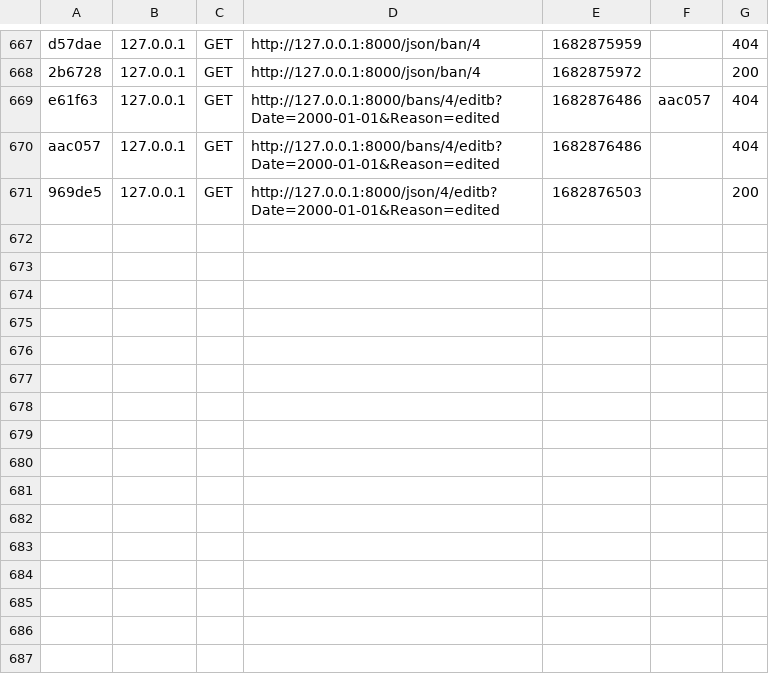
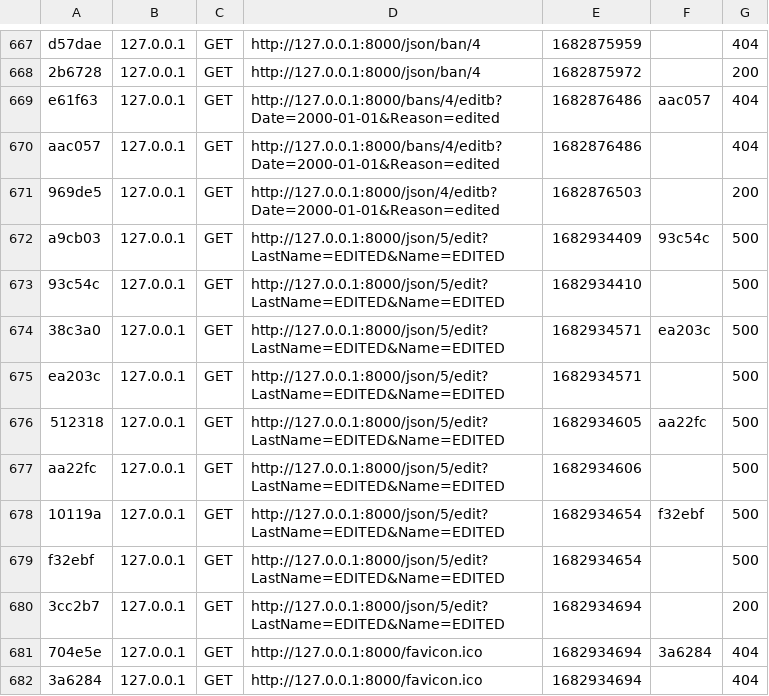
Before and after one commit to Too-Lazy-To-Code-It/ArtounsiSymfony, a CSV file: var/cache/dev/profiler/index.csv, drawn as a sheet; only a part is shown, gaps mark what is left out; the diff names each change by its address in the sheet, - before the commit and + after, or states it on an @@ line.

```diff
--- a/var/cache/dev/profiler/index.csv
+++ b/var/cache/dev/profiler/index.csv
+row 672: a9cb03 | 127.0.0.1 | GET | http://127.0.0.1:8000/json/5/edit?LastName=EDITED&Name=EDITED | 1682934409 | 93c54c | 500
+row 673: 93c54c | 127.0.0.1 | GET | http://127.0.0.1:8000/json/5/edit?LastName=EDITED&Name=EDITED | 1682934410 |  | 500
+row 674: 38c3a0 | 127.0.0.1 | GET | http://127.0.0.1:8000/json/5/edit?LastName=EDITED&Name=EDITED | 1682934571 | ea203c | 500
+row 675: ea203c | 127.0.0.1 | GET | http://127.0.0.1:8000/json/5/edit?LastName=EDITED&Name=EDITED | 1682934571 |  | 500
+row 676: 512318 | 127.0.0.1 | GET | http://127.0.0.1:8000/json/5/edit?LastName=EDITED&Name=EDITED | 1682934605 | aa22fc | 500
+row 677: aa22fc | 127.0.0.1 | GET | http://127.0.0.1:8000/json/5/edit?LastName=EDITED&Name=EDITED | 1682934606 |  | 500
+row 678: 10119a | 127.0.0.1 | GET | http://127.0.0.1:8000/json/5/edit?LastName=EDITED&Name=EDITED | 1682934654 | f32ebf | 500
+row 679: f32ebf | 127.0.0.1 | GET | http://127.0.0.1:8000/json/5/edit?LastName=EDITED&Name=EDITED | 1682934654 |  | 500
+row 680: 3cc2b7 | 127.0.0.1 | GET | http://127.0.0.1:8000/json/5/edit?LastName=EDITED&Name=EDITED | 1682934694 |  | 200
+row 681: 704e5e | 127.0.0.1 | GET | http://127.0.0.1:8000/favicon.ico | 1682934694 | 3a6284 | 404
+row 682: 3a6284 | 127.0.0.1 | GET | http://127.0.0.1:8000/favicon.ico | 1682934694 |  | 404
```
Also changed, not shown: 23 other files.
